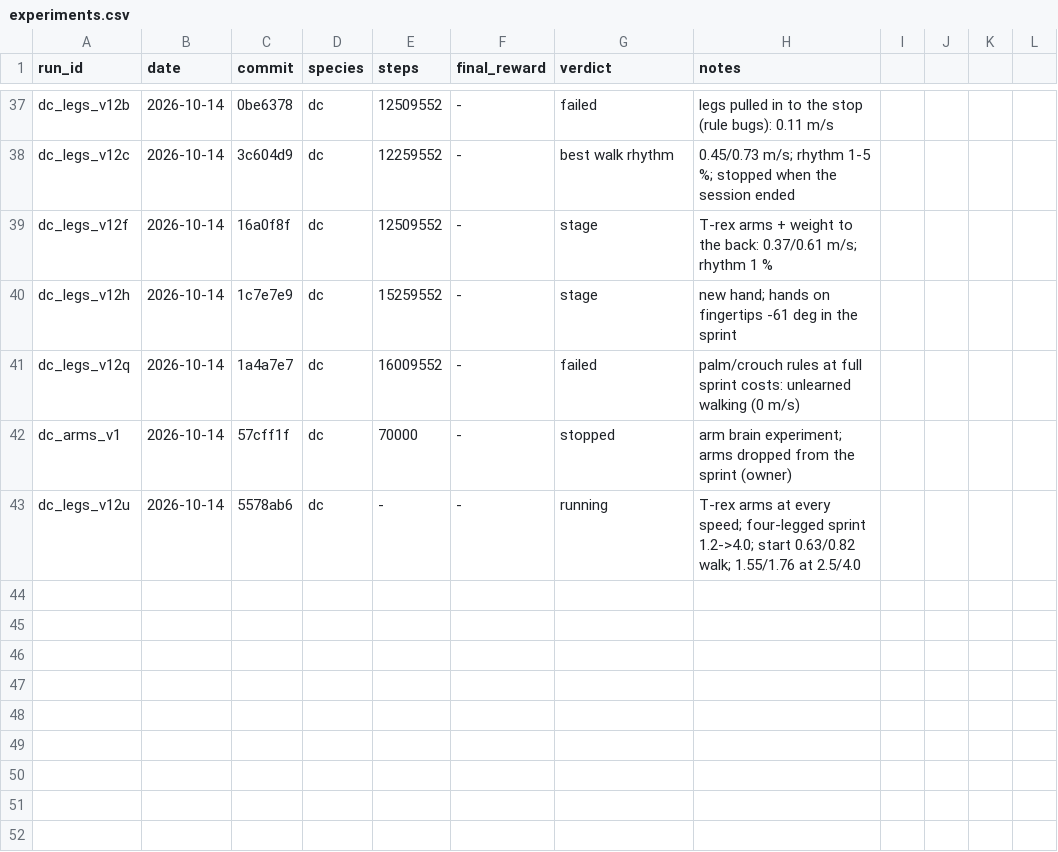
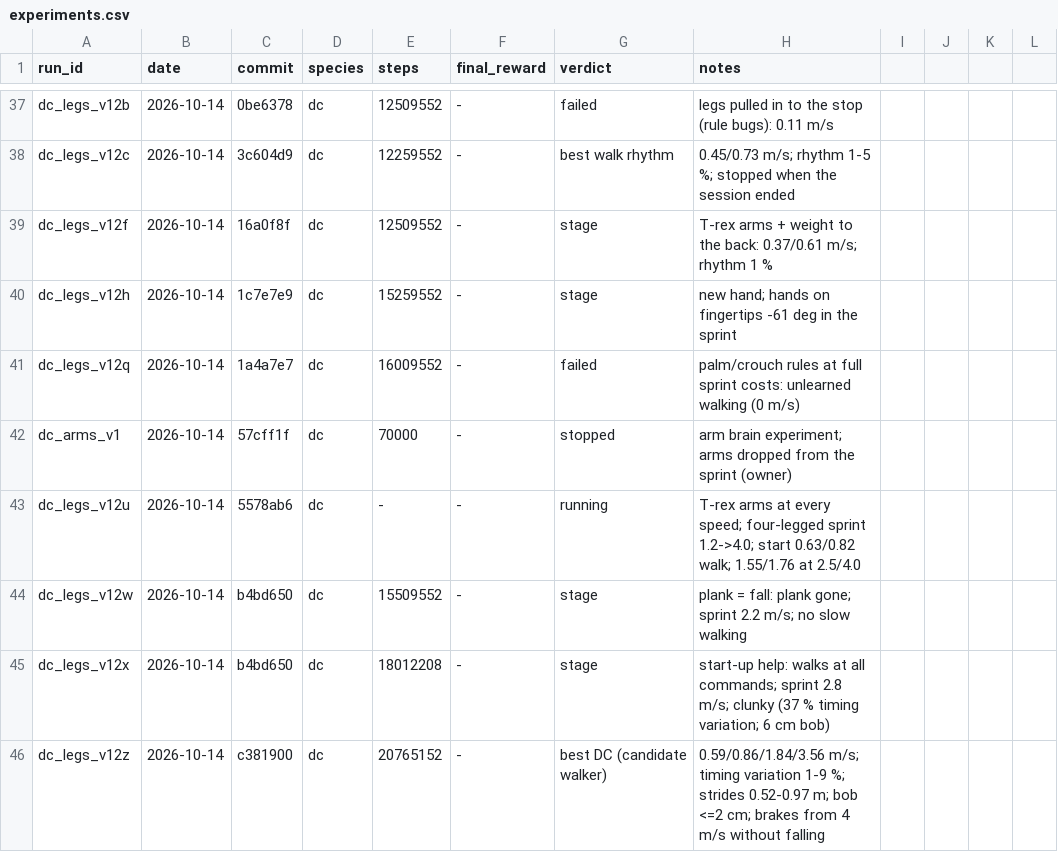
Before and after one commit to xTh0masx/Reinforcement_Learning_Creature, a CSV file: docs/experiments.csv, drawn as a sheet; only a part is shown, gaps mark what is left out; the diff names each change by its address in the sheet, - before the commit and + after, or states it on an @@ line.

```diff
--- a/docs/experiments.csv
+++ b/docs/experiments.csv
+row 44: dc_legs_v12w | 2026-10-14 | b4bd650 | dc | 15509552 | - | stage | plank = fall: plank gone; sprint 2.2 m/s; no slow walking
+row 45: dc_legs_v12x | 2026-10-14 | b4bd650 | dc | 18012208 | - | stage | start-up help: walks at all commands; sprint 2.8 m/s; clunky (37 % timing variation; 6 cm bob)
+row 46: dc_legs_v12z | 2026-10-14 | c381900 | dc | 20765152 | - | best DC (candidate walker) | 0.59/0.86/1.84/3.56 m/s; timing variation 1-9 %; strides 0.52-0.97 m; bob <=2 cm; brakes from 4 m/s without falling
```
Also changed, not shown: 5 other files.
